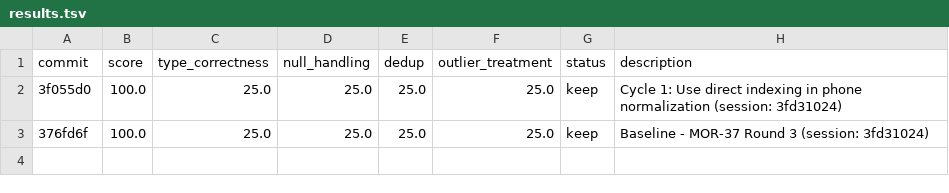
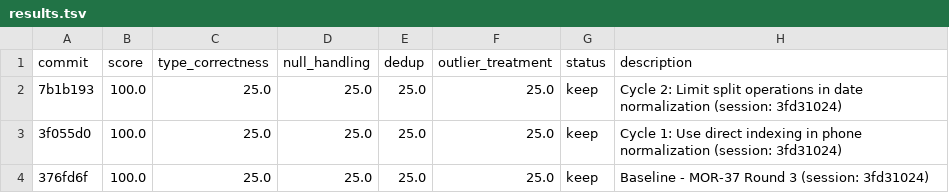
Before and after one commit to bmaguiraz/autoresearcher, a TSV file: experiments/03-data-cleaning/results.tsv, drawn as a sheet; the diff names each change by its address in the sheet, - before the commit and + after, or states it on an @@ line.

```diff
--- a/experiments/03-data-cleaning/results.tsv
+++ b/experiments/03-data-cleaning/results.tsv
+row 2: 7b1b193 | 100.0 | 25.0 | 25.0 | 25.0 | 25.0 | keep | Cycle 2: Limit split operations in date normalization (session: 3fd31024)
```
